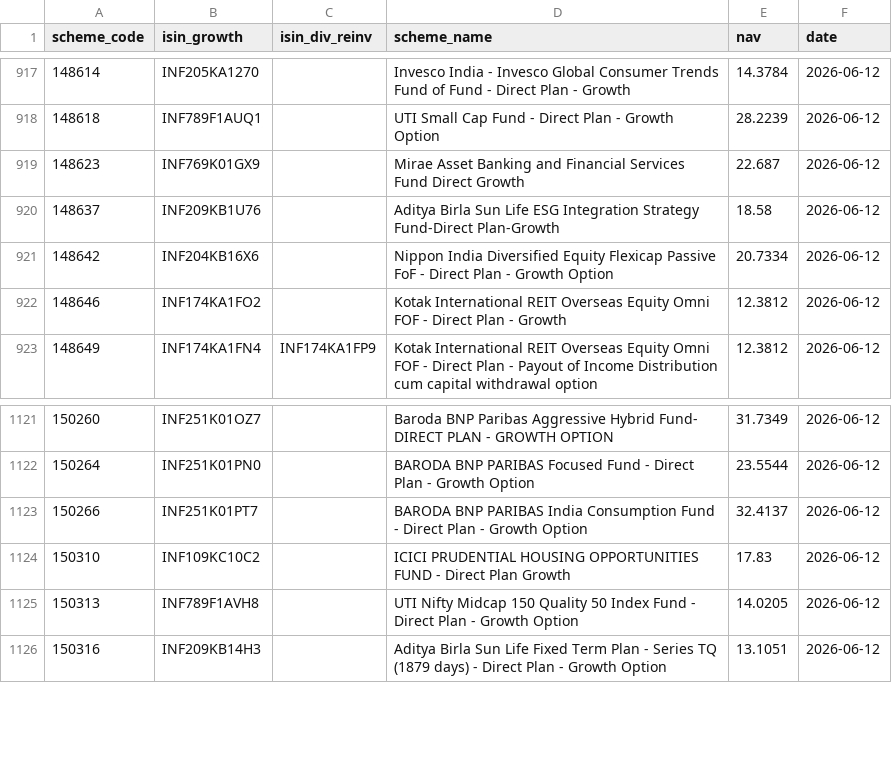
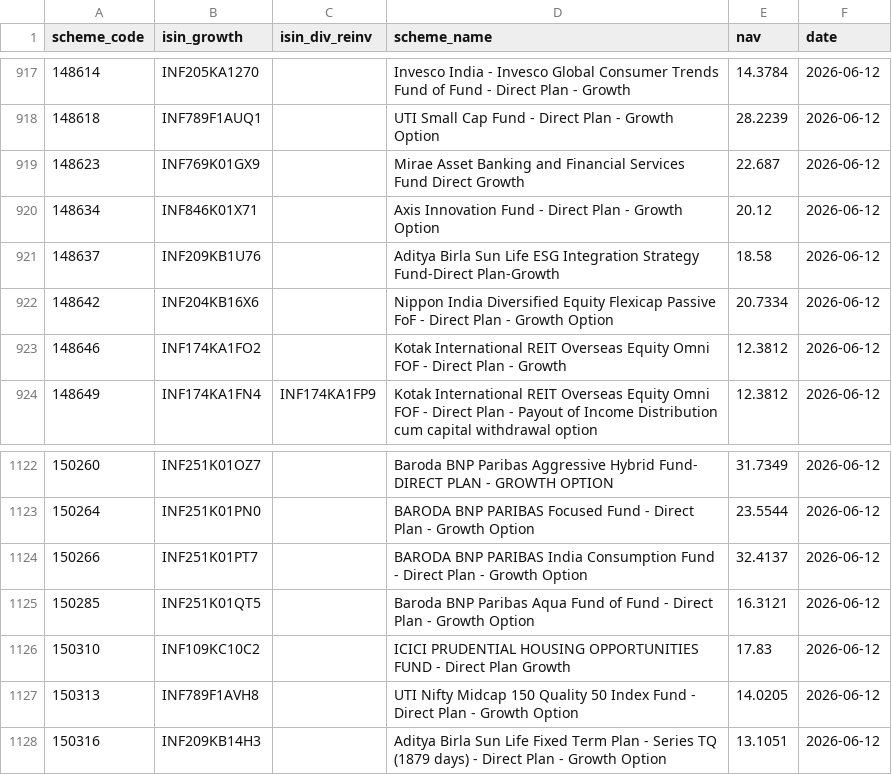
Before and after one commit to finfee-ai/nav-data-dump, a CSV file: data/daily/2026-06-12.csv, drawn as a sheet; only a part is shown, gaps mark what is left out; the diff names each change by its address in the sheet, - before the commit and + after, or states it on an @@ line.

```diff
--- a/data/daily/2026-06-12.csv
+++ b/data/daily/2026-06-12.csv
+row 920: 148634 | INF846K01X71 |  | Axis Innovation Fund - Direct Plan - Growth Option | 20.12 | 2026-06-12
+row 1125: 150285 | INF251K01QT5 |  | Baroda BNP Paribas Aqua Fund of Fund - Direct Plan - Growth Option | 16.3121 | 2026-06-12
```
Also changed, not shown: data/latest.csv, 4 other files.
